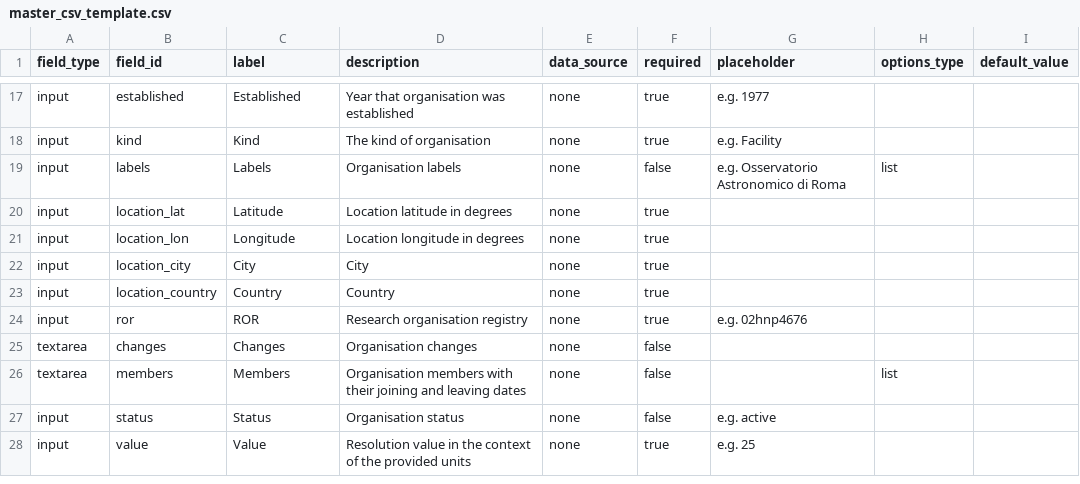
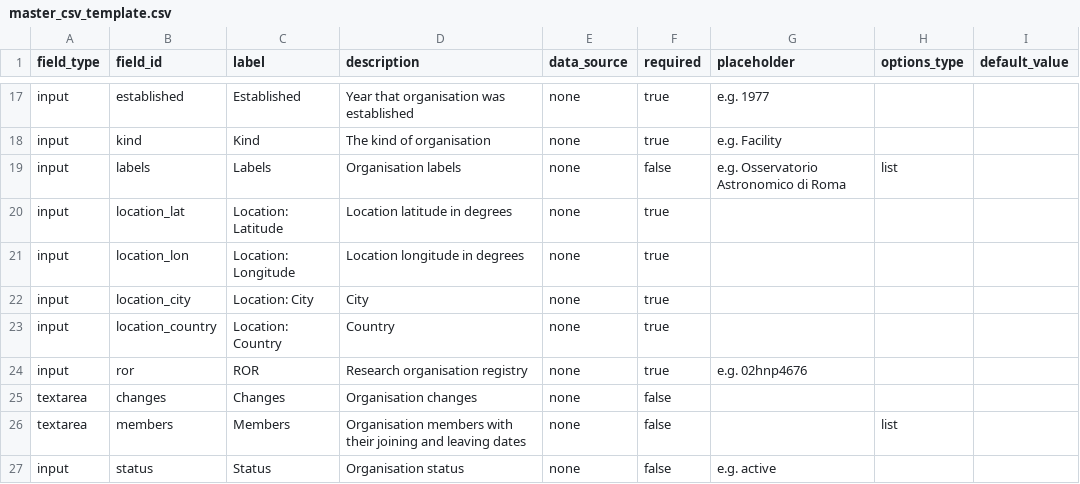
Before and after one commit to mo-laurenboon/WCRP-universe-template-generation-workflow, a CSV file: master_csv_template.csv, drawn as a sheet; only a part is shown, gaps mark what is left out; the shorter side is filled out with more unchanged rows.

Commit message:
clearer labelling added

```diff
--- a/master_csv_template.csv
+++ b/master_csv_template.csv
@@ -19,6 +19,6 @@ input,kind,Kind,"The kind of organisation",none,true,e.g. Facility,"",""
 input,labels,Labels,"Organisation labels",none,false,e.g. Osservatorio Astronomico di Roma,list,""
-input,location_lat,Latitude,"Location latitude in degrees",none,true,"","",""
-input,location_lon,Longitude,"Location longitude in degrees",none,true,"","",""
-input,location_city,City,"City",none,true,"","",""
-input,location_country,Country,"Country",none,true,"","",""
+input,location_lat,Location: Latitude,"Location latitude in degrees",none,true,"","",""
+input,location_lon,Location: Longitude,"Location longitude in degrees",none,true,"","",""
+input,location_city,Location: City,"City",none,true,"","",""
+input,location_country,Location: Country,"Country",none,true,"","",""
 input,ror,ROR,"Research organisation registry",none,true,e.g. 02hnp4676,"",""
```
